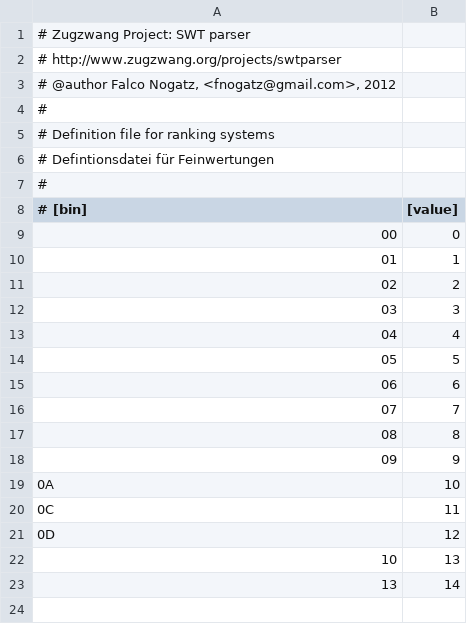
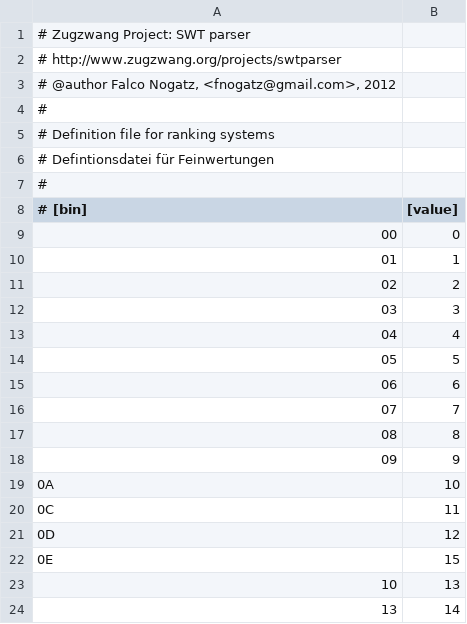
Before and after one commit to fnogatz/SWT-structure-files, a CSV file: structure/84-selection.csv, drawn as a sheet.

```diff
--- a/structure/84-selection.csv
+++ b/structure/84-selection.csv
@@ -21,2 +21,3 @@
 0D	12
+0E	15
 10	13
```
Also changed, not shown: field-names/de.csv, structure/general.csv, 1 other file.
